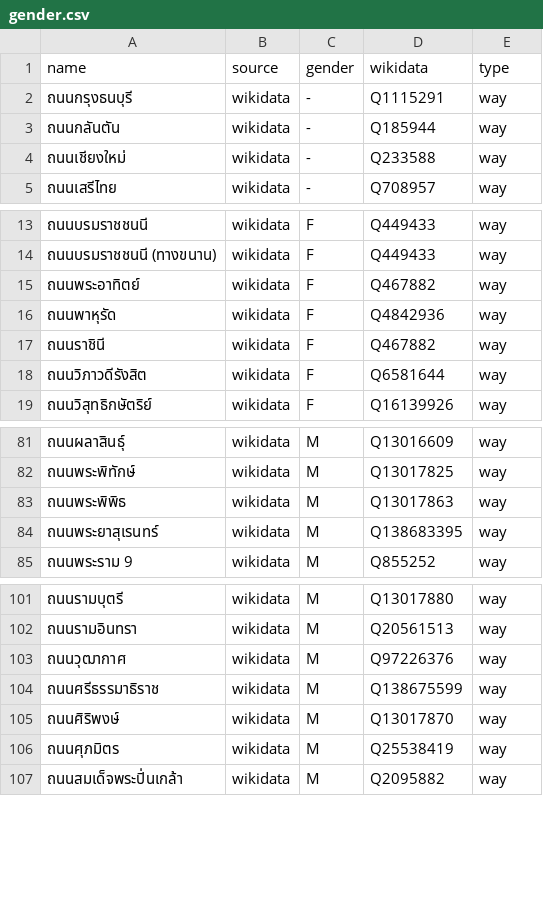
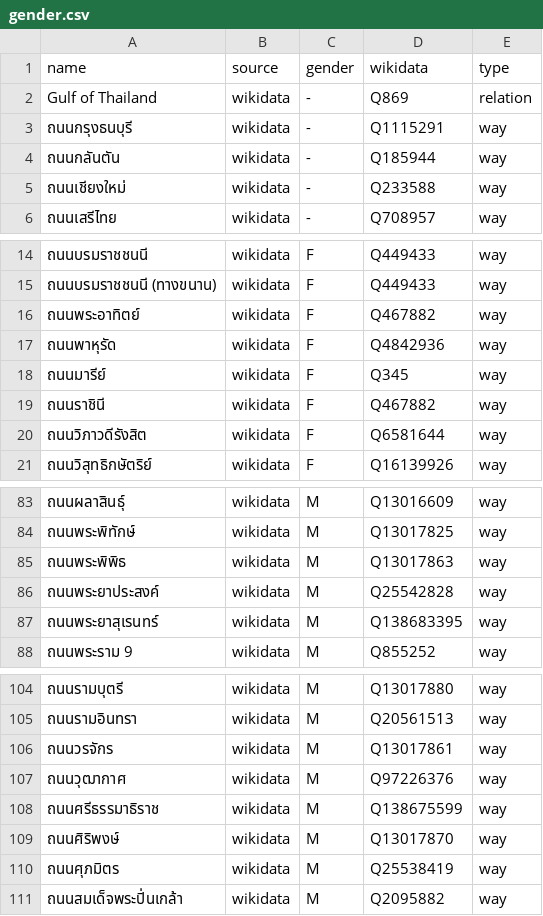
Before and after one commit to EqualStreetNames/equalstreetnames-bangkok, a CSV file: data/gender.csv, drawn as a sheet; only a part is shown, gaps mark what is left out; the diff names each change by its address in the sheet, - before the commit and + after, or states it on an @@ line.

```diff
--- a/data/gender.csv
+++ b/data/gender.csv
+row 2: Gulf of Thailand | wikidata | - | Q869 | relation
+row 18: ถนนมารีย์ | wikidata | F | Q345 | way
+row 86: ถนนพระยาประสงค์ | wikidata | M | Q25542828 | way
+row 106: ถนนวรจักร | wikidata | M | Q13017861 | way
```
Also changed, not shown: 4 other files.
